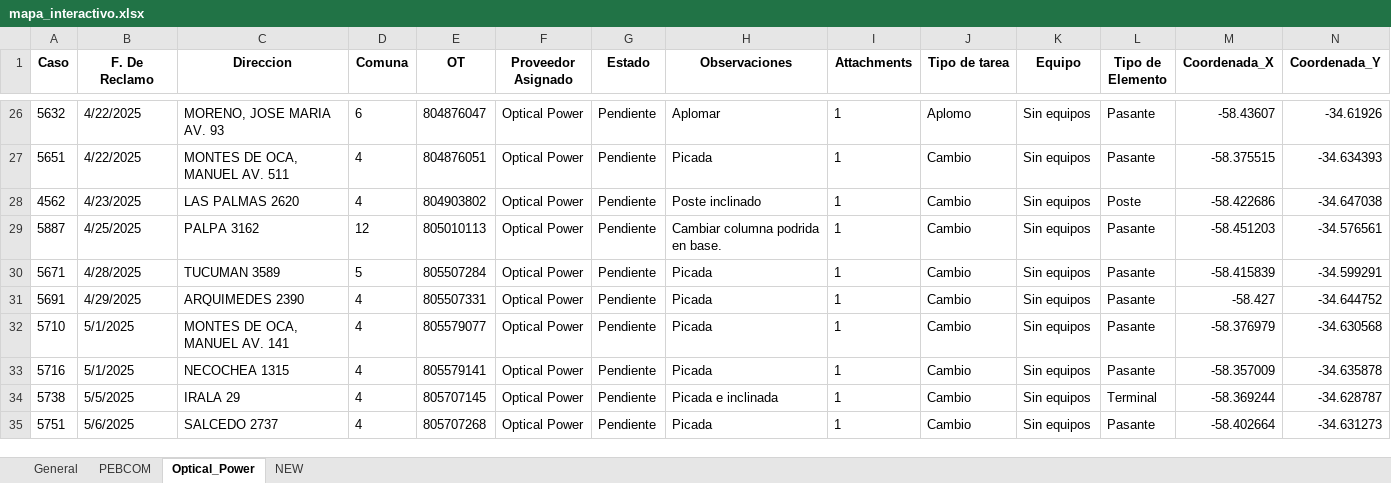
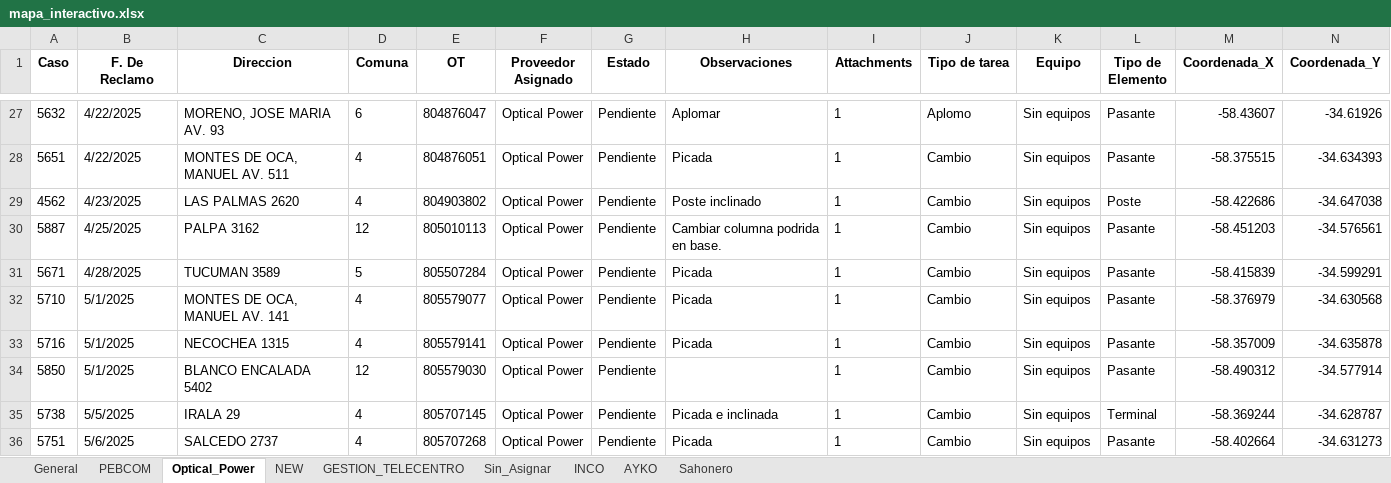
Before and after one commit to riv1matias/mi-repositorio, an Excel workbook: mapa_interactivo.xlsx, sheet Optical_Power, drawn as a sheet; only a part is shown, gaps mark what is left out; values as stored, in another font and other column widths than the file's, no borders; removed rows and columns are numbered as before the commit, all else as after; the diff covers the shown part only; the diff names each change by its address in the sheet, - before the commit and + after, or states it on an @@ line.

```diff
--- a/mapa_interactivo.xlsx (sheet Optical_Power)
+++ b/mapa_interactivo.xlsx (sheet Optical_Power)
+sheet tab: GESTION_TELECENTRO
+sheet tab: Sin_Asignar
+sheet tab: INCO
+sheet tab: AYKO
+sheet tab: Sahonero
-row 31: 5691 | 4/29/2025 | ARQUIMEDES 2390 | 4 | 805507331 | Optical Power | Pendiente | Picada | 1 | Cambio | Sin equipos | Pasante | -58.427 | -34.644752
+row 34: 5850 | 5/1/2025 | BLANCO ENCALADA 5402 | 12 | 805579030 | Optical Power | Pendiente |  | 1 | Cambio | Sin equipos | Pasante | -58.490312 | -34.577914
```
Also changed, not shown: 9 added rows and 1 removed row elsewhere in this sheet, sheet General, sheet PEBCOM, sheet NEW, 1 other file.
